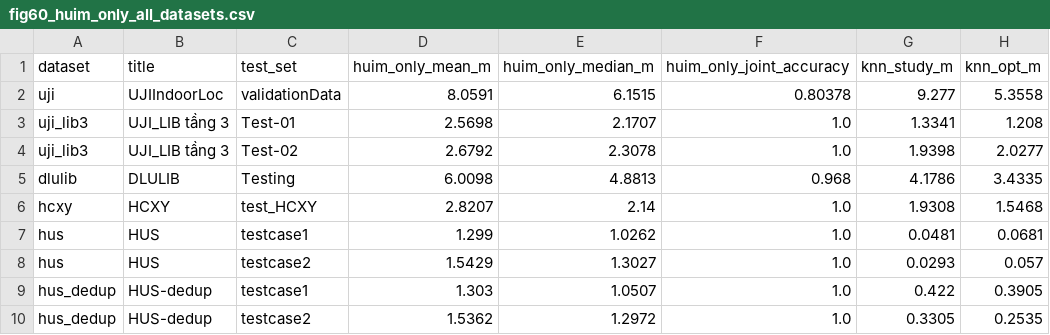
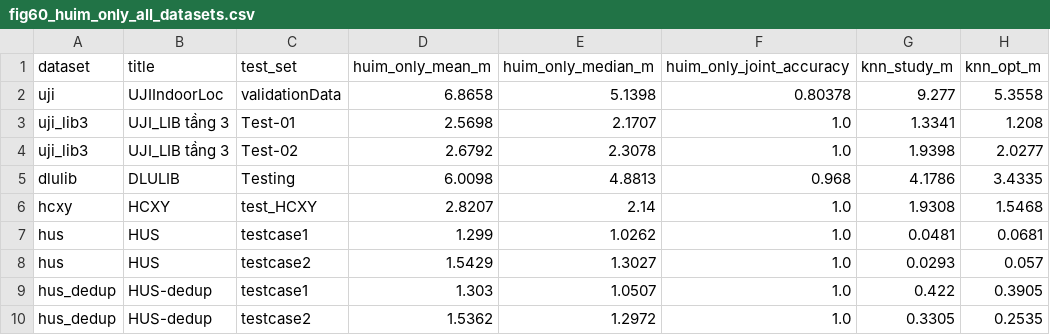
Before and after one commit to ThaiTaka/HUIM-IPS-, a CSV file: figures/huim_only/fig60_huim_only_all_datasets.csv, drawn as a sheet.

```diff
--- a/figures/huim_only/fig60_huim_only_all_datasets.csv
+++ b/figures/huim_only/fig60_huim_only_all_datasets.csv
@@ -1,3 +1,3 @@
 dataset,title,test_set,huim_only_mean_m,huim_only_median_m,huim_only_joint_accuracy,knn_study_m,knn_opt_m
-uji,UJIIndoorLoc,validationData,8.0591,6.1515,0.80378,9.277,5.3558
+uji,UJIIndoorLoc,validationData,6.8658,5.1398,0.80378,9.277,5.3558
 uji_lib3,UJI_LIB tầng 3,Test-01,2.5698,2.1707,1.0,1.3341,1.208
```
Also changed, not shown: BAOCAO/so_lieu/01_ket_qua_tong_hop.csv, BAOCAO/so_lieu/03_lich_su_phien_ban_uji.csv, 25 other files.
